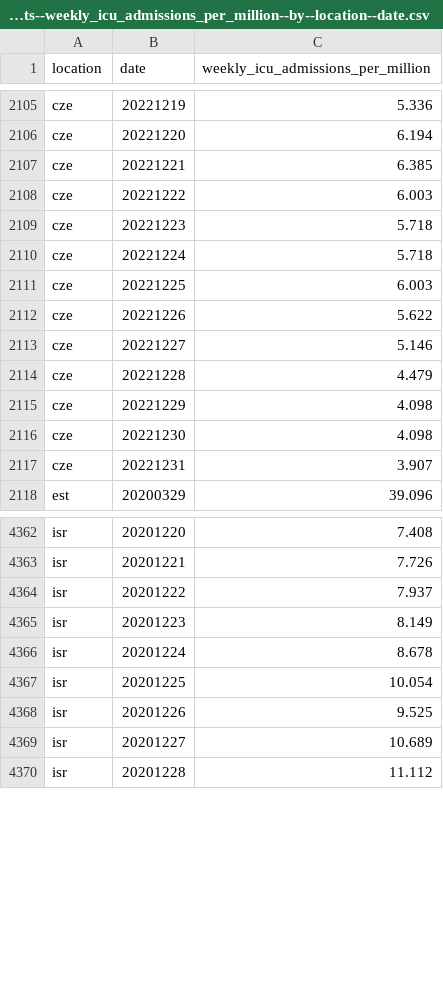
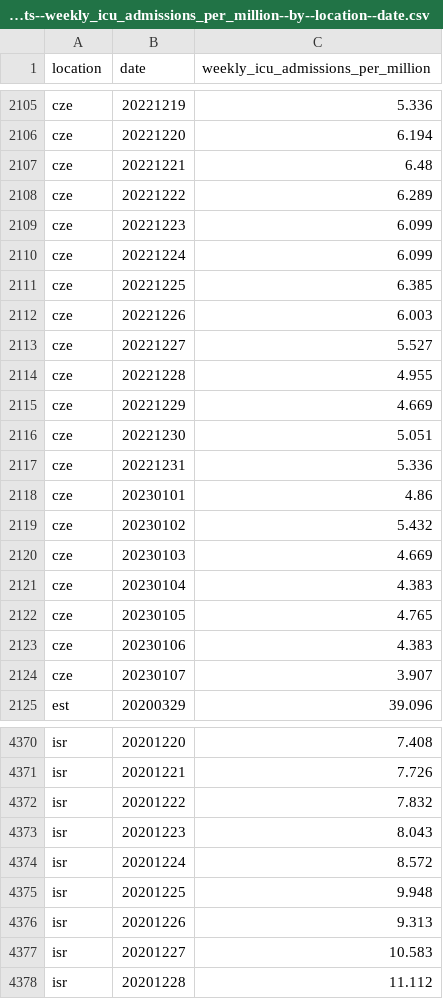
Before and after one commit to open-numbers/ddf--owid--covid_19, a CSV file: ddf--datapoints--weekly_icu_admissions_per_million--by--location--date.csv, drawn as a sheet; only a part is shown, gaps mark what is left out; the diff covers the shown part only.

```diff
--- a/ddf--datapoints--weekly_icu_admissions_per_million--by--location--date.csv
+++ b/ddf--datapoints--weekly_icu_admissions_per_million--by--location--date.csv
@@ -2106,13 +2106,20 @@ cze,20221219,5.336
 cze,20221220,6.194
-cze,20221221,6.385
-cze,20221222,6.003
-cze,20221223,5.718
-cze,20221224,5.718
-cze,20221225,6.003
-cze,20221226,5.622
-cze,20221227,5.146
-cze,20221228,4.479
-cze,20221229,4.098
-cze,20221230,4.098
-cze,20221231,3.907
+cze,20221221,6.48
+cze,20221222,6.289
+cze,20221223,6.099
+cze,20221224,6.099
+cze,20221225,6.385
+cze,20221226,6.003
+cze,20221227,5.527
+cze,20221228,4.955
+cze,20221229,4.669
+cze,20221230,5.051
+cze,20221231,5.336
+cze,20230101,4.86
+cze,20230102,5.432
+cze,20230103,4.669
+cze,20230104,4.383
+cze,20230105,4.765
+cze,20230106,4.383
+cze,20230107,3.907
 est,20200329,39.096
@@ -4363,8 +4371,8 @@ isr,20201220,7.408
 isr,20201221,7.726
-isr,20201222,7.937
-isr,20201223,8.149
-isr,20201224,8.678
-isr,20201225,10.054
-isr,20201226,9.525
-isr,20201227,10.689
+isr,20201222,7.832
+isr,20201223,8.043
+isr,20201224,8.572
+isr,20201225,9.948
+isr,20201226,9.313
+isr,20201227,10.583
 isr,20201228,11.112
```
Also changed, not shown: 2 added rows and 96 edited cells elsewhere in this file, ddf--datapoints--total_boosters--by--location--date.csv, ddf--datapoints--total_boosters_per_hundred--by--location--date.csv, 35 other files.
